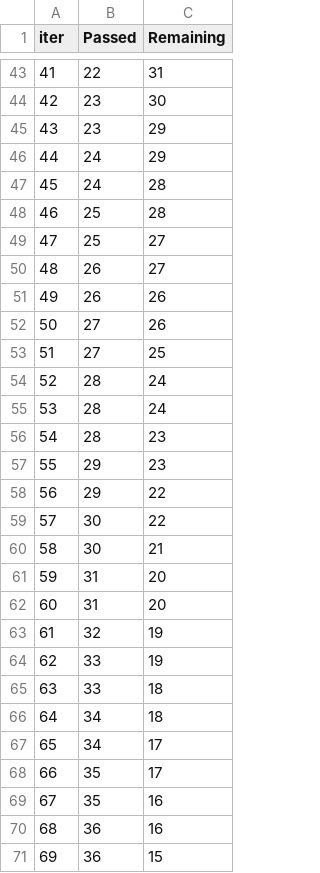
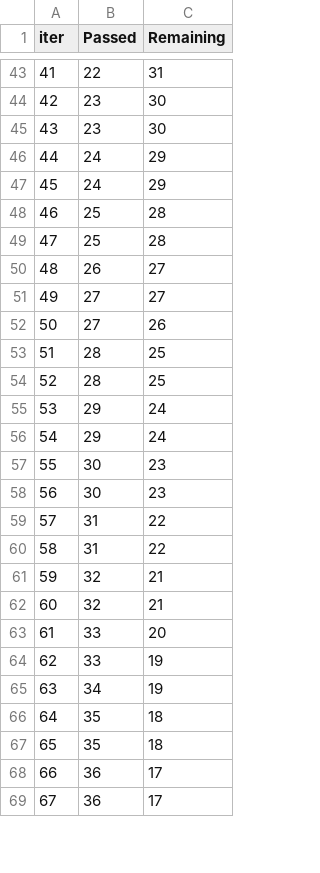
Before and after one commit to KushDev19/ML-Project, a TSV file: catboost_info/time_left.tsv, drawn as a sheet; only a part is shown, gaps mark what is left out; removed rows and columns are numbered as before the commit, all else as after; the diff covers the shown part only; the diff names each change by its address in the sheet, - before the commit and + after, or states it on an @@ line.

```diff
--- a/catboost_info/time_left.tsv
+++ b/catboost_info/time_left.tsv
@@ column A (iter) renumbered between rows 5 and 95 @@
-C45 (Remaining): 29
+C45 (Remaining): 30
-C47 (Remaining): 28
+C47 (Remaining): 29
-C49 (Remaining): 27
+C49 (Remaining): 28
-row 51: 49 | 26 | 26
+row 51: 49 | 27 | 27
-row 53: 51 | 27 | 25
-C53:C54 (Remaining): 24
+C53:C54 (Remaining): 25
-row 56: 54 | 28 | 23
-C55 (Remaining): 23
+C55 (Remaining): 24
-C56 (Remaining): 22
+C56 (Remaining): 24
-C57 (Remaining): 22
+C57 (Remaining): 23
-C58 (Remaining): 21
+C58 (Remaining): 23
-C59:C60 (Remaining): 20
+C59:C60 (Remaining): 22
-C61 (Remaining): 19
+C61 (Remaining): 21
+row 62: 60 | 32 | 21
+row 63: 61 | 33 | 20
-row 65: 63 | 33 | 18
-C65 (Remaining): 18
+C65 (Remaining): 19
-row 67: 65 | 34 | 17
-C66 (Remaining): 17
+C66 (Remaining): 18
-C67 (Remaining): 16
+C67 (Remaining): 18
-C68 (Remaining): 16
+C68 (Remaining): 17
-C69 (Remaining): 15
+C69 (Remaining): 17
```
Also changed, not shown: 11 added rows, 9 removed rows and 53 edited cells elsewhere in this file, 6 other files.
